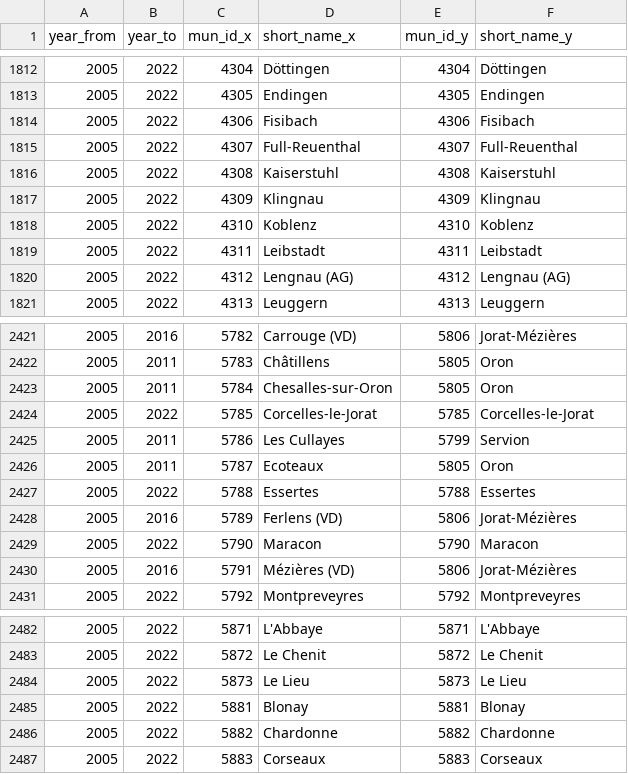
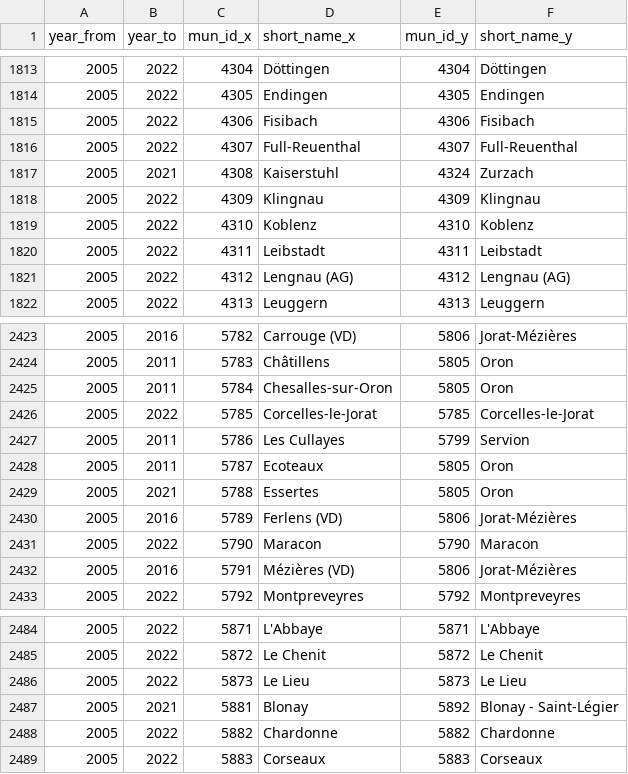
Before and after one commit to cynkra/munch, a CSV file: inst/csv/compact/2022.csv, drawn as a sheet; only a part is shown, gaps mark what is left out; the diff covers the shown part only.

```diff
--- a/inst/csv/compact/2022.csv
+++ b/inst/csv/compact/2022.csv
@@ -1815,3 +1816,3 @@ year_from,year_to,mun_id_x,short_name_x,mun_id_y,short_name_y
 2005,2022,4307,Full-Reuenthal,4307,Full-Reuenthal
-2005,2022,4308,Kaiserstuhl,4308,Kaiserstuhl
+2005,2021,4308,Kaiserstuhl,4324,Zurzach
 2005,2022,4309,Klingnau,4309,Klingnau
@@ -2426,3 +2428,3 @@ year_from,year_to,mun_id_x,short_name_x,mun_id_y,short_name_y
 2005,2011,5787,Ecoteaux,5805,Oron
-2005,2022,5788,Essertes,5788,Essertes
+2005,2021,5788,Essertes,5805,Oron
 2005,2016,5789,Ferlens (VD),5806,Jorat-Mézières
@@ -2484,3 +2486,3 @@ year_from,year_to,mun_id_x,short_name_x,mun_id_y,short_name_y
 2005,2022,5873,Le Lieu,5873,Le Lieu
-2005,2022,5881,Blonay,5881,Blonay
+2005,2021,5881,Blonay,5892,Blonay - Saint-Légier
 2005,2022,5882,Chardonne,5882,Chardonne
```
Also changed, not shown: 3 added rows and 47 edited cells elsewhere in this file, inst/csv/mut/municipality_mutations.csv, 2 other files.
